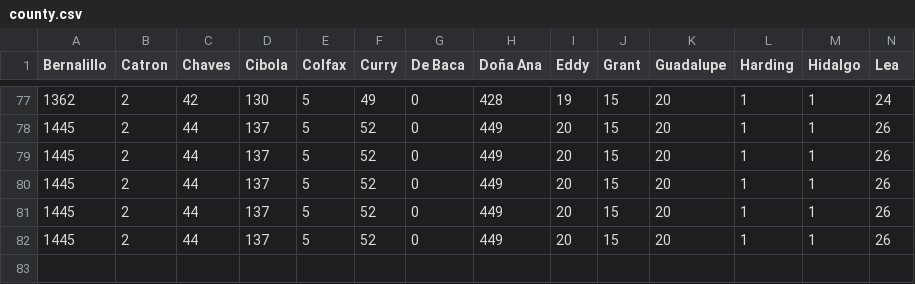
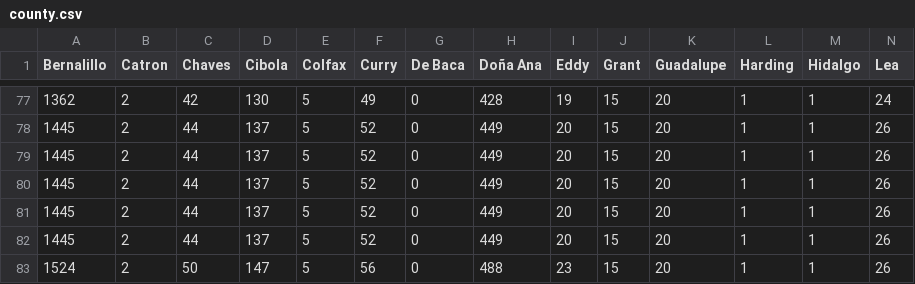
Before and after one commit to jonzingale/jonzingale.github.io, a CSV file: covid19/data/county.csv, drawn as a sheet; only a part is shown, gaps mark what is left out; rows hold the shown columns only; the diff names each change by its address in the sheet, - before the commit and + after, or states it on an @@ line.

Commit message:
daily data

```diff
--- a/covid19/data/county.csv
+++ b/covid19/data/county.csv
+row 83: 1524 | 2 | 50 | 147 | 5 | 56 | 0 | 488 | 23 | 15 | 20 | 1 | 1 | 26
```
Also changed, not shown: covid19/data/age.csv, covid19/data/data.csv.
